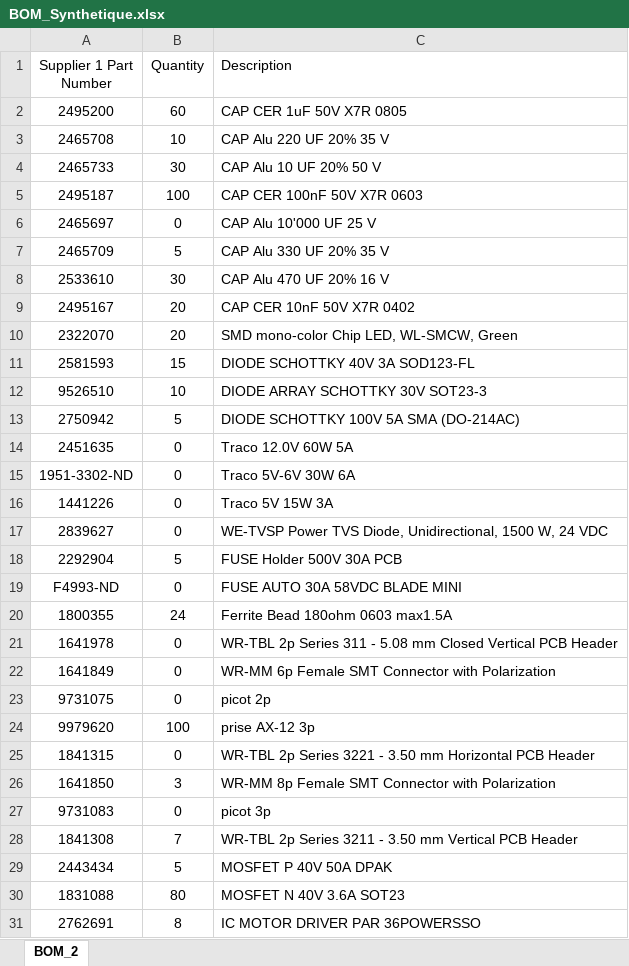
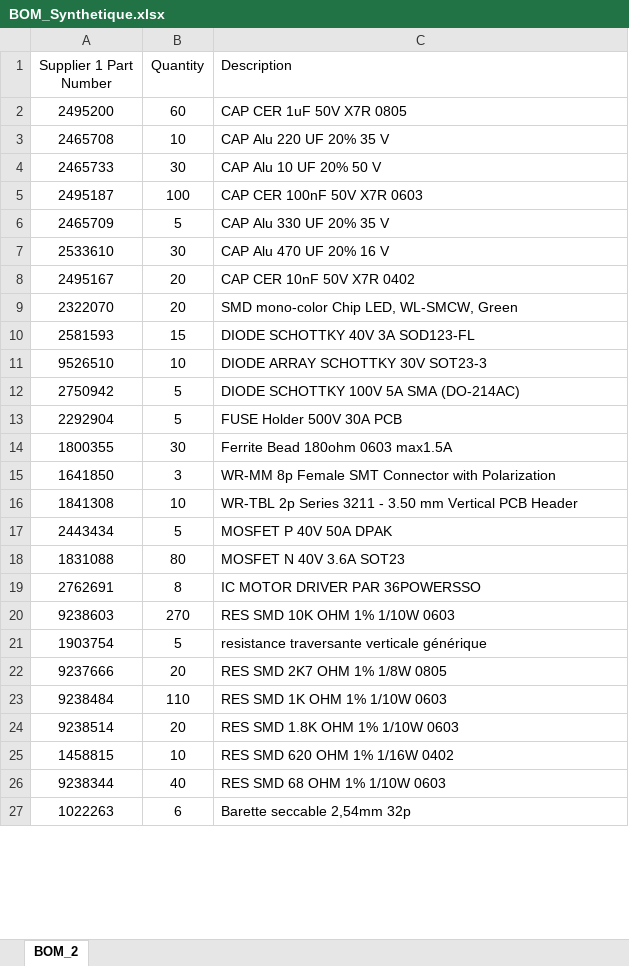
Before and after one commit to goldobot/ELEC, an Excel workbook: 2-PROJ/14-Carte_Alim_2019/Project Outputs for Carte_Alim_2019/BOM/BOM_Synthetique.xlsx, sheet BOM_2, drawn as a sheet; only a part is shown; the shorter side is filled out with more unchanged rows; values as stored, in another font and other column widths than the file's, no borders; removed rows and columns are numbered as before the commit, all else as after; the diff covers the shown part only; the diff names each change by its address in the sheet, - before the commit and + after, or states it on an @@ line.

```diff
--- a/2-PROJ/14-Carte_Alim_2019/Project Outputs for Carte_Alim_2019/BOM/BOM_Synthetique.xlsx (sheet BOM_2)
+++ b/2-PROJ/14-Carte_Alim_2019/Project Outputs for Carte_Alim_2019/BOM/BOM_Synthetique.xlsx (sheet BOM_2)
-row 6: 2465697 | 0 | CAP Alu 10'000 UF 25 V
-row 14: 2451635 | 0 | Traco 12.0V 60W 5A
-row 15: 1951-3302-ND | 0 | Traco 5V-6V 30W 6A
-row 16: 1441226 | 0 | Traco 5V 15W 3A
-row 17: 2839627 | 0 | WE-TVSP Power TVS Diode, Unidirectional, 1500 W, 24 VDC
-row 19: F4993-ND | 0 | FUSE AUTO 30A 58VDC BLADE MINI
-B14 (Quantity): 24
+B14 (Quantity): 30
-row 21: 1641978 | 0 | WR-TBL 2p Series 311 - 5.08 mm Closed Vertical PCB Header
-row 22: 1641849 | 0 | WR-MM 6p Female SMT Connector with Polarization
-row 23: 9731075 | 0 | picot 2p
-row 24: 9979620 | 100 | prise AX-12 3p
-row 25: 1841315 | 0 | WR-TBL 2p Series 3221 - 3.50 mm Horizontal PCB Header
-row 27: 9731083 | 0 | picot 3p
-B16 (Quantity): 7
+B16 (Quantity): 10
```
Also changed, not shown: 4 added rows, 6 removed rows and 1 edited cell elsewhere in this sheet, 2-PROJ/14-Carte_Alim_2019/Project Outputs for Carte_Alim_2019/BOM/BOM_multi-carte.xlsx, 1 other file.
